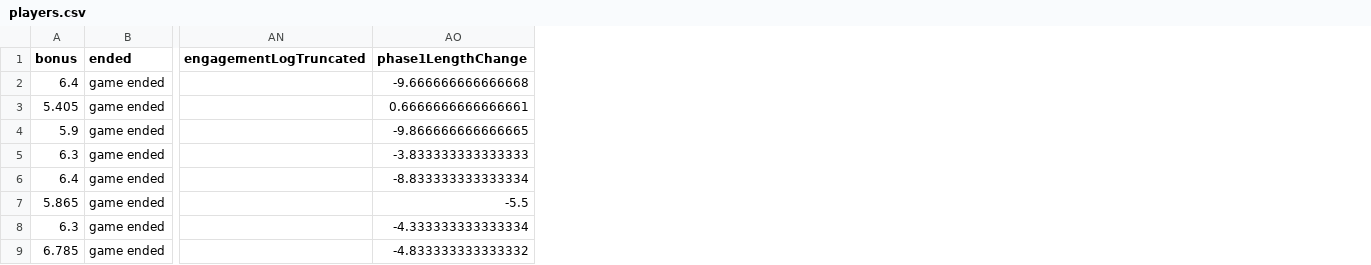
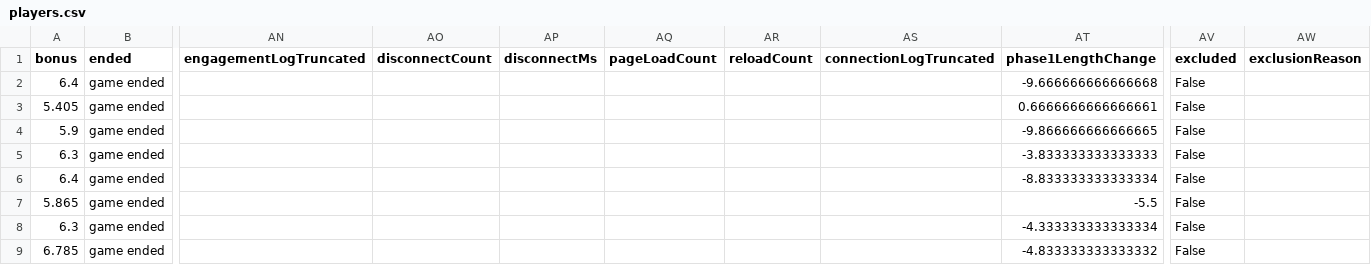
Before and after one commit to aliciamchen/lexical-variation, a CSV file: data/pilots/players.csv, drawn as a sheet; only a part is shown, gaps mark what is left out; the diff names each change by its address in the sheet, - before the commit and + after, or states it on an @@ line.

Commit message:
fix(data): regenerate the pilot outputs from the current pipeline
The committed adjacent-similarity table still had the phase reset that compute_derived.py dropped on 2026-10-09, and players.csv lacked the connection and exclusion columns added the same day. Every other pilot table reproduces byte for byte.

```diff
--- a/data/pilots/players.csv
+++ b/data/pilots/players.csv
+column AO (disconnectCount), empty
+column AP (disconnectMs), empty
+column AQ (pageLoadCount), empty
+column AR (reloadCount), empty
+column AS (connectionLogTruncated), empty
+column AV (excluded), rows 2-9: all False
+column AW (exclusionReason), empty
```
Also changed, not shown: analysis/derived/pilots/adjacent_similarities.csv.
